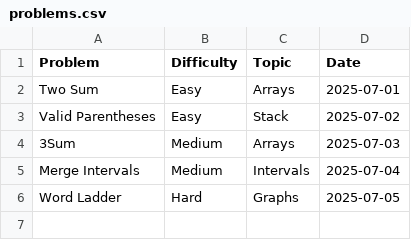
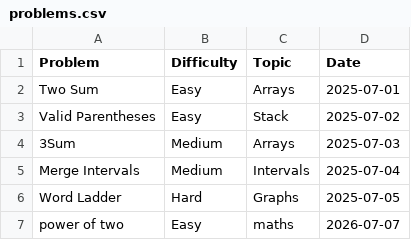
Before and after one commit to Rima-005/Leetcode-Analytics-Dashboard, a CSV file: data/problems.csv, drawn as a sheet; the diff names each change by its address in the sheet, - before the commit and + after, or states it on an @@ line.

Commit message:
Implement problem submission and CSV storage

```diff
--- a/data/problems.csv
+++ b/data/problems.csv
+row 7: power of two | Easy | maths | 2026-07-07
```
Also changed, not shown: 1 other file.
